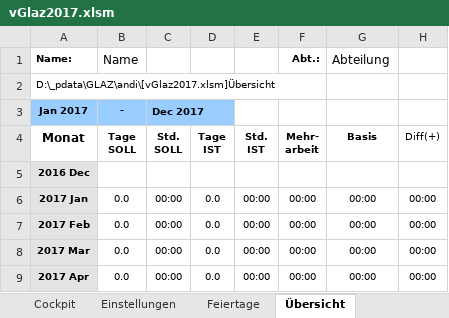
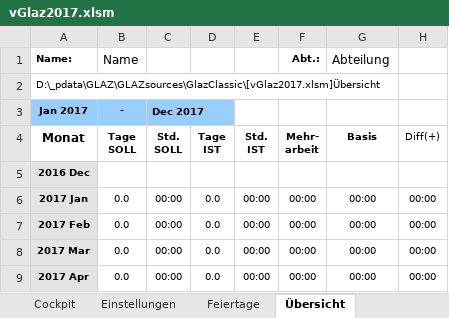
Before and after one commit to justatool/GlazClassic, an Excel workbook: vGlaz2017.xlsm, sheet Übersicht, drawn as a sheet; only a part is shown; values as stored, in another font and other column widths than the file's, no borders; charts and pictures and conditional formats not drawn; the diff names each change by its address in the sheet, - before the commit and + after, or states it on an @@ line.

```diff
--- a/vGlaz2017.xlsm (sheet Übersicht)
+++ b/vGlaz2017.xlsm (sheet Übersicht)
-A2 (Monat): D:\_pdata\GLAZ\andi\[vGlaz2017.xlsm]Übersicht
+A2 (Monat): D:\_pdata\GLAZ\GLAZsources\GlazClassic\[vGlaz2017.xlsm]Übersicht
```
Also changed, not shown: sheet Feiertage, sheet Einstellungen, sheet Cockpit, sheet Arbeitszeit, sheet Kalender, sheet AufgabenM, 1 more sheet, hidden cells, charts or pictures.
